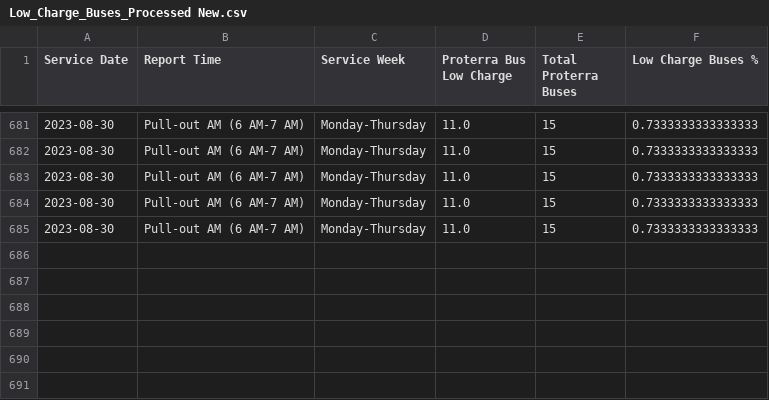
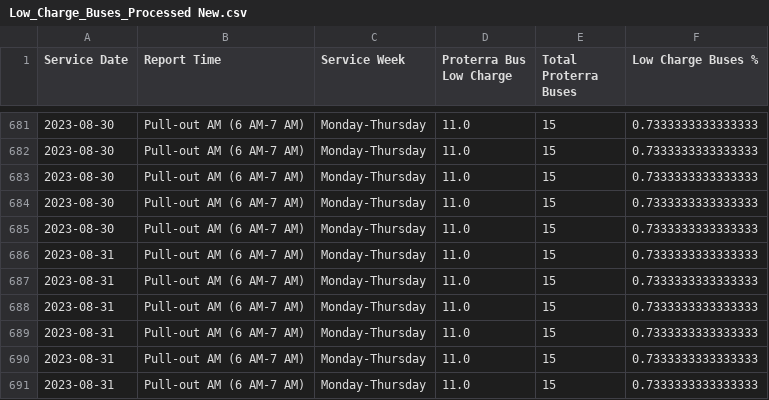
Before and after one commit to TerondaDavis/DC-Circulator-Operations, a CSV file: Data/Low_Charge_Buses_Processed New.csv, drawn as a sheet; only a part is shown, gaps mark what is left out; the diff names each change by its address in the sheet, - before the commit and + after, or states it on an @@ line.

```diff
--- a/Data/Low_Charge_Buses_Processed New.csv
+++ b/Data/Low_Charge_Buses_Processed New.csv
+row 686: 2023-08-31 | Pull-out AM (6 AM-7 AM) | Monday-Thursday | 11.0 | 15 | 0.7333333333333333
+row 687: 2023-08-31 | Pull-out AM (6 AM-7 AM) | Monday-Thursday | 11.0 | 15 | 0.7333333333333333
+row 688: 2023-08-31 | Pull-out AM (6 AM-7 AM) | Monday-Thursday | 11.0 | 15 | 0.7333333333333333
+row 689: 2023-08-31 | Pull-out AM (6 AM-7 AM) | Monday-Thursday | 11.0 | 15 | 0.7333333333333333
+row 690: 2023-08-31 | Pull-out AM (6 AM-7 AM) | Monday-Thursday | 11.0 | 15 | 0.7333333333333333
+row 691: 2023-08-31 | Pull-out AM (6 AM-7 AM) | Monday-Thursday | 11.0 | 15 | 0.7333333333333333
```
Also changed, not shown: Data/Chargers_Full_Buses_Processed New.csv, Data/Personnel_Processed New.csv, 4 other files.
